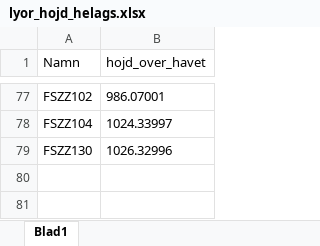
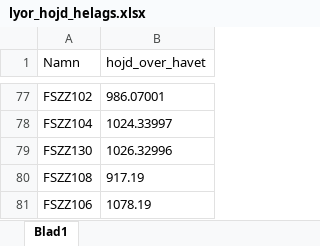
Before and after one commit to torhanssonfrank/Den-selection, an Excel workbook: Rawdata/lyor_hojd_helags.xlsx, sheet Blad1, drawn as a sheet; only a part is shown, gaps mark what is left out; values as stored, in another font and other column widths than the file's, no borders; the diff names each change by its address in the sheet, - before the commit and + after, or states it on an @@ line.

```diff
--- a/Rawdata/lyor_hojd_helags.xlsx (sheet Blad1)
+++ b/Rawdata/lyor_hojd_helags.xlsx (sheet Blad1)
+row 80: FSZZ108 | 917.19
+row 81: FSZZ106 | 1078.19
```
Also changed, not shown: Rawdata/tor.riptransekter helags 2018.xlsx, Rawdata/tor.riptransekter helags sommar 2018 modifierade RS_avstånd för dubbla högar.xlsx, 14 other files.
